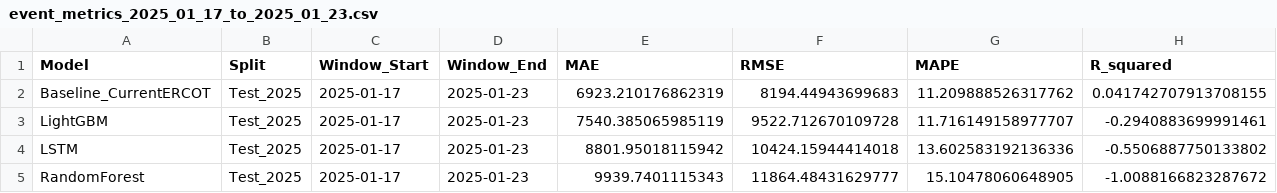
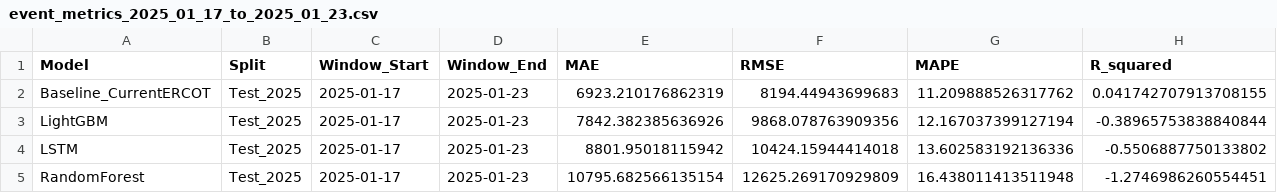
Before and after one commit to GlowSand/Ercot-Load-Forecasting, a CSV file: output/event_metrics_2025_01_17_to_2025_01_23.csv, drawn as a sheet.

```diff
--- a/output/event_metrics_2025_01_17_to_2025_01_23.csv
+++ b/output/event_metrics_2025_01_17_to_2025_01_23.csv
@@ -2,4 +2,4 @@ Model,Split,Window_Start,Window_End,MAE,RMSE,MAPE,R_squared
 Baseline_CurrentERCOT,Test_2025,2025-01-17,2025-01-23,6923.210176862319,8194.44943699683,11.209888526317762,0.041742707913708155
-LightGBM,Test_2025,2025-01-17,2025-01-23,7540.385065985119,9522.712670109728,11.716149158977707,-0.2940883699991461
+LightGBM,Test_2025,2025-01-17,2025-01-23,7842.382385636926,9868.078763909356,12.167037399127194,-0.38965753838840844
 LSTM,Test_2025,2025-01-17,2025-01-23,8801.95018115942,10424.15944414018,13.602583192136336,-0.5506887750133802
-RandomForest,Test_2025,2025-01-17,2025-01-23,9939.7401115343,11864.48431629777,15.10478060648905,-1.0088166823287672
+RandomForest,Test_2025,2025-01-17,2025-01-23,10795.682566135154,12625.269170929809,16.438011413511948,-1.2746986260554451
```
Also changed, not shown: output/model_final_results.csv, output/model_search_results.csv, 1 other file.
